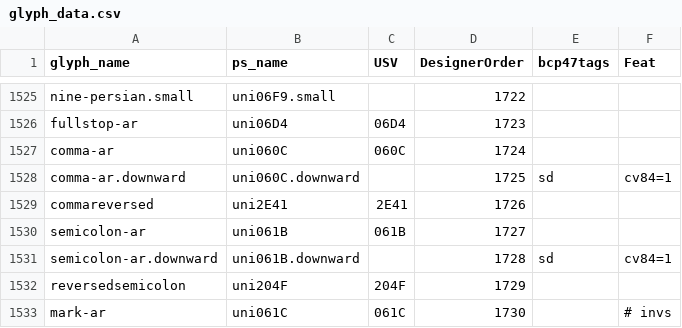
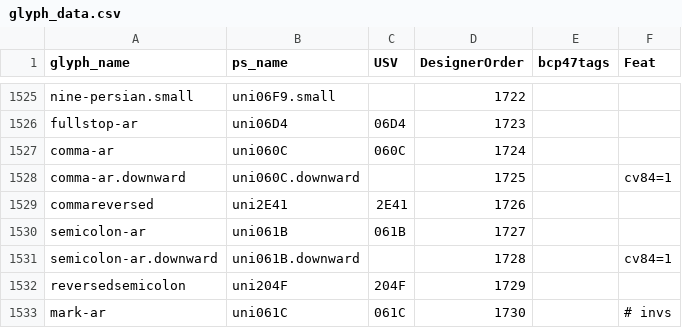
Before and after one commit to silnrsi/font-scheherazade, a CSV file: source/glyph_data.csv, drawn as a sheet; only a part is shown, gaps mark what is left out.

Commit message:
[ABS-2932] downward comma and semicolon no longer triggered by Sindhi language [nobuild]

```diff
--- a/source/glyph_data.csv
+++ b/source/glyph_data.csv
@@ -1527,6 +1527,6 @@ fullstop-ar,uni06D4,06D4,1723,,
 comma-ar,uni060C,060C,1724,,
-comma-ar.downward,uni060C.downward,,1725,sd,cv84=1
+comma-ar.downward,uni060C.downward,,1725,,cv84=1
 commareversed,uni2E41,2E41,1726,,
 semicolon-ar,uni061B,061B,1727,,
-semicolon-ar.downward,uni061B.downward,,1728,sd,cv84=1
+semicolon-ar.downward,uni061B.downward,,1728,,cv84=1
 reversedsemicolon,uni204F,204F,1729,,
```
